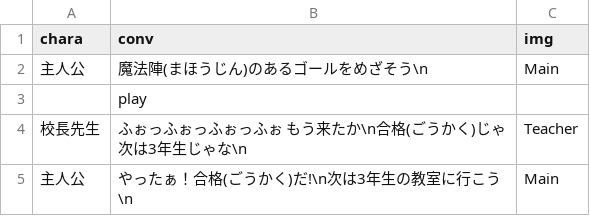
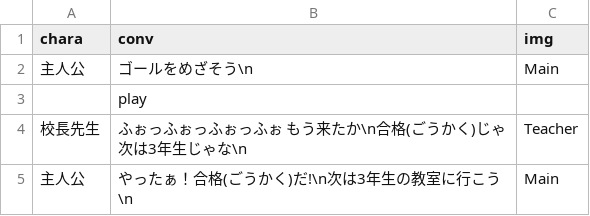
Before and after one commit to taker0084/WaseMajutsu, a CSV file: unilab2024/bin/Debug/Story/Story_Chapter2-3.csv, drawn as a sheet.

```diff
--- a/unilab2024/bin/Debug/Story/Story_Chapter2-3.csv
+++ b/unilab2024/bin/Debug/Story/Story_Chapter2-3.csv
@@ -1,3 +1,3 @@
 chara,conv,img
-主人公,魔法陣(まほうじん)のあるゴールをめざそう\n,Main
+主人公,ゴールをめざそう\n,Main
 ,play,
```
Also changed, not shown: unilab2024/bin/Debug/Story/Story_Chapter0.csv, unilab2024/bin/Debug/Story/Story_Chapter1-1.csv, 28 other files.
